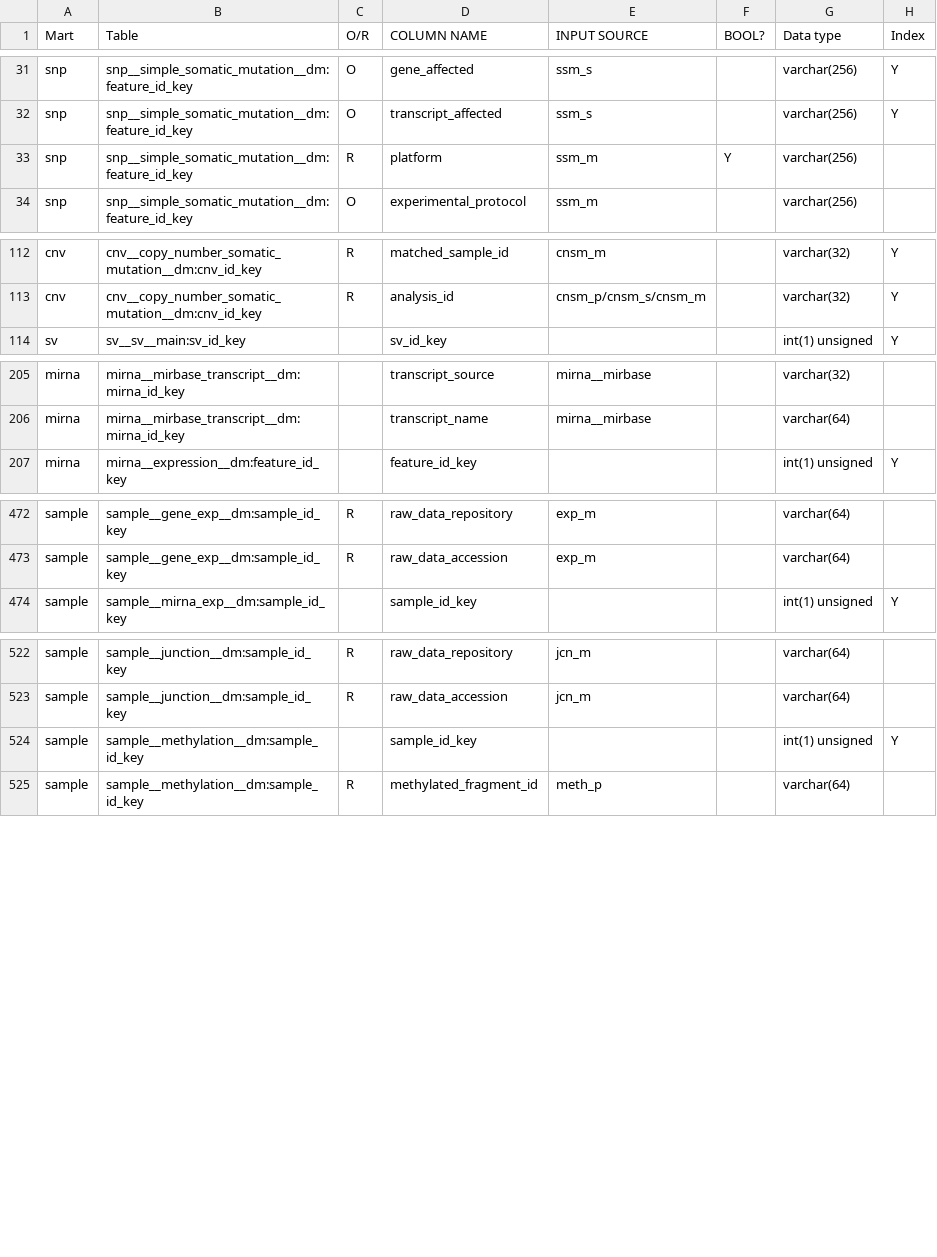
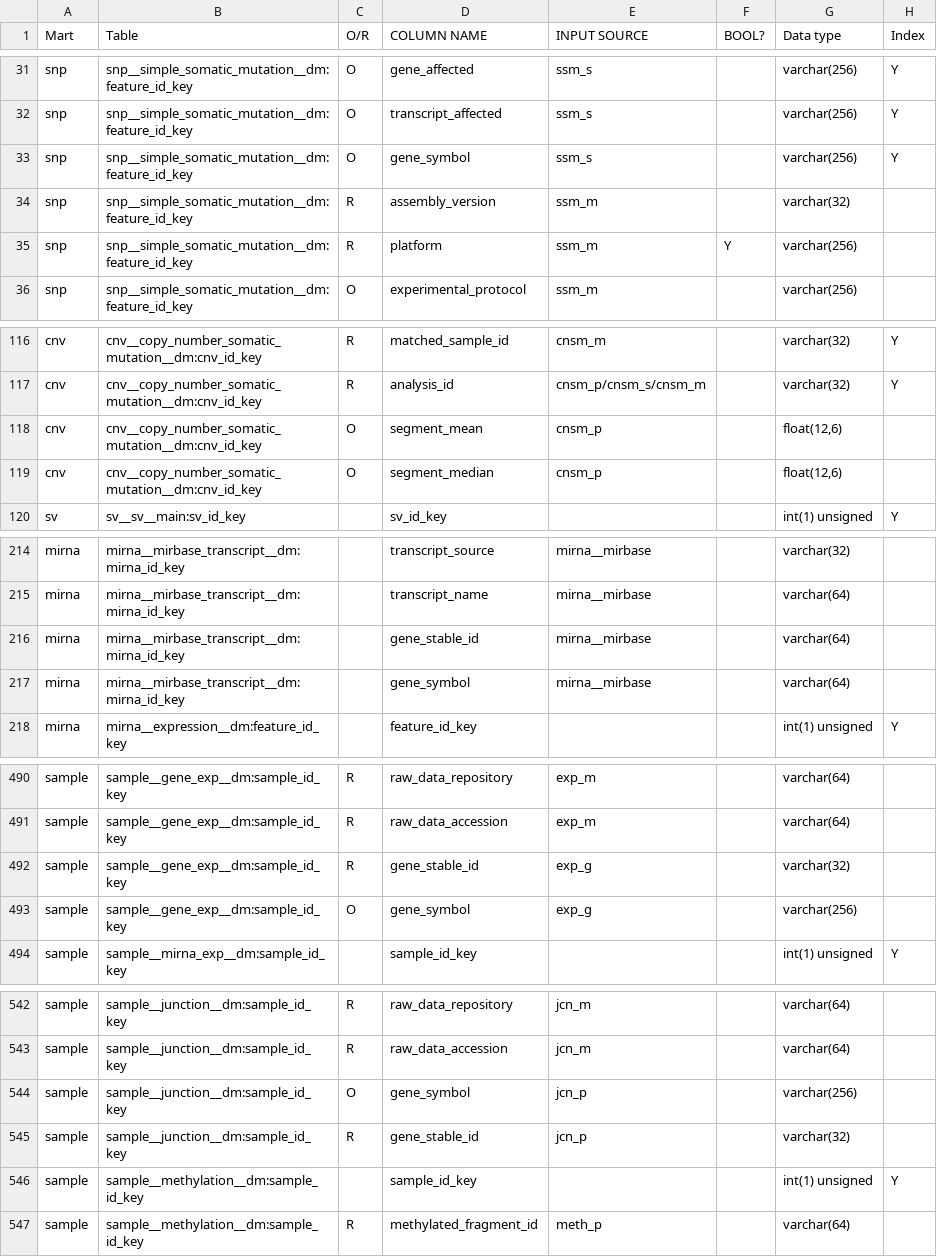
Before and after one commit to biomart/biomart-testdata, a TSV file: icgc_target.tsv, drawn as a sheet; only a part is shown, gaps mark what is left out; the diff covers the shown part only.

Commit message:
update target to i5

```diff
--- a/icgc_target.tsv
+++ b/icgc_target.tsv
@@ -32,2 +32,4 @@ snp	snp__simple_somatic_mutation__dm:feature_id_key	O	gene_affected	ssm_s		varch
 snp	snp__simple_somatic_mutation__dm:feature_id_key	O	transcript_affected	ssm_s		varchar(256)	Y
+snp	snp__simple_somatic_mutation__dm:feature_id_key	O	gene_symbol	ssm_s		varchar(256)	Y
+snp	snp__simple_somatic_mutation__dm:feature_id_key	R	assembly_version	ssm_m		varchar(32)	
 snp	snp__simple_somatic_mutation__dm:feature_id_key	R	platform	ssm_m	Y	varchar(256)	
@@ -113,2 +117,4 @@ cnv	cnv__copy_number_somatic_mutation__dm:cnv_id_key	R	matched_sample_id	cnsm_m
 cnv	cnv__copy_number_somatic_mutation__dm:cnv_id_key	R	analysis_id	cnsm_p/cnsm_s/cnsm_m		varchar(32)	Y
+cnv	cnv__copy_number_somatic_mutation__dm:cnv_id_key	O	segment_mean	cnsm_p		"float(12,6)"	
+cnv	cnv__copy_number_somatic_mutation__dm:cnv_id_key	O	segment_median	cnsm_p		"float(12,6)"	
 sv	sv__sv__main:sv_id_key		sv_id_key			int(1) unsigned	Y
@@ -206,2 +215,4 @@ mirna	mirna__mirbase_transcript__dm:mirna_id_key		transcript_source	mirna__mirba
 mirna	mirna__mirbase_transcript__dm:mirna_id_key		transcript_name	mirna__mirbase		varchar(64)	
+mirna	mirna__mirbase_transcript__dm:mirna_id_key		gene_stable_id	mirna__mirbase		varchar(64)	
+mirna	mirna__mirbase_transcript__dm:mirna_id_key		gene_symbol	mirna__mirbase		varchar(64)	
 mirna	mirna__expression__dm:feature_id_key		feature_id_key			int(1) unsigned	Y
@@ -473,2 +491,4 @@ sample	sample__gene_exp__dm:sample_id_key	R	raw_data_repository	exp_m		varchar(6
 sample	sample__gene_exp__dm:sample_id_key	R	raw_data_accession	exp_m		varchar(64)	
+sample	sample__gene_exp__dm:sample_id_key	R	gene_stable_id	exp_g		varchar(32)	
+sample	sample__gene_exp__dm:sample_id_key	O	gene_symbol	exp_g		varchar(256)	
 sample	sample__mirna_exp__dm:sample_id_key		sample_id_key			int(1) unsigned	Y
@@ -523,2 +543,4 @@ sample	sample__junction__dm:sample_id_key	R	raw_data_repository	jcn_m		varchar(6
 sample	sample__junction__dm:sample_id_key	R	raw_data_accession	jcn_m		varchar(64)	
+sample	sample__junction__dm:sample_id_key	O	gene_symbol	jcn_p		varchar(256)	
+sample	sample__junction__dm:sample_id_key	R	gene_stable_id	jcn_p		varchar(32)	
 sample	sample__methylation__dm:sample_id_key		sample_id_key			int(1) unsigned	Y
```
Also changed, not shown: 13 added rows elsewhere in this file.
